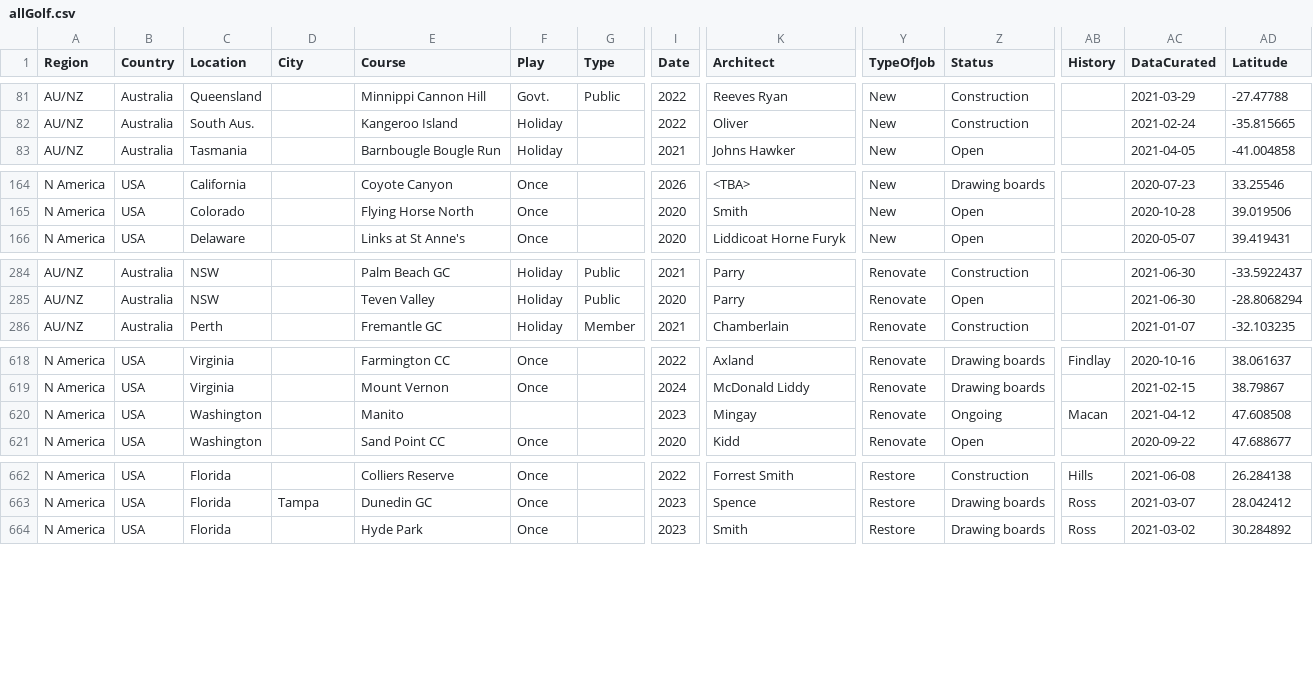
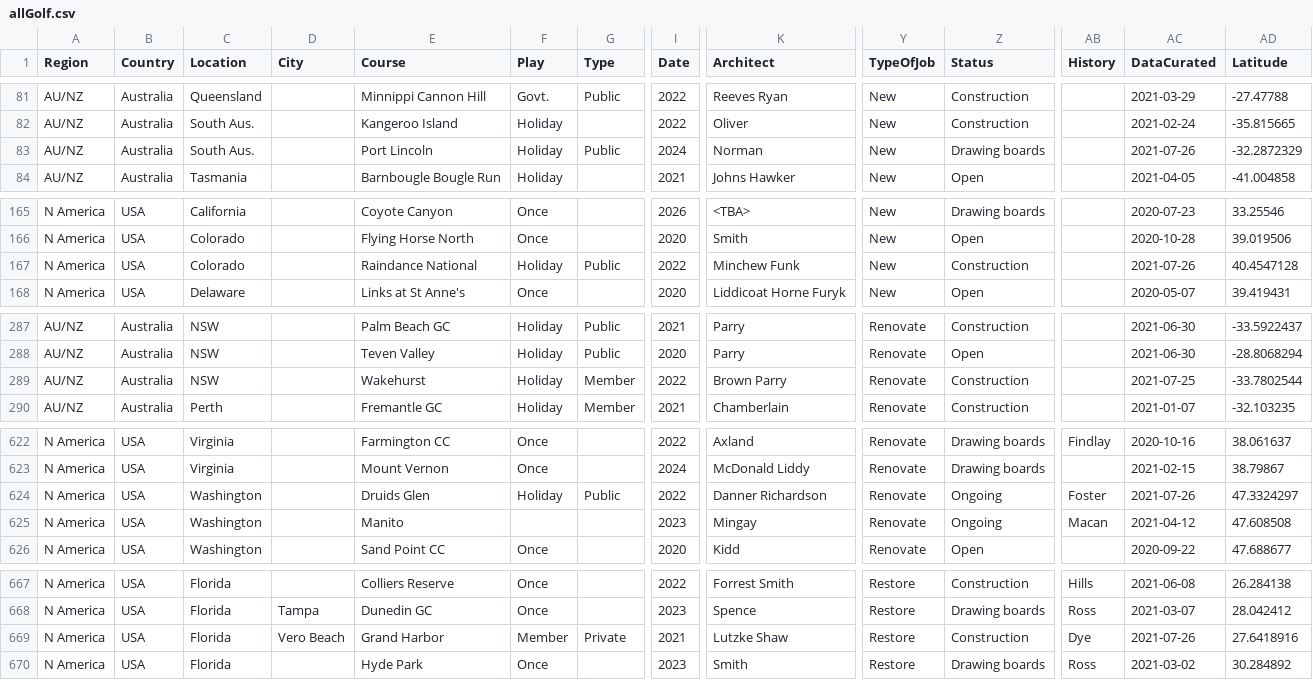
Before and after one commit to stennety/mywebsite, a CSV file: _data/allGolf.csv, drawn as a sheet; only a part is shown, gaps mark what is left out; rows hold the shown columns only; the diff covers the shown part only; the diff names each change by its address in the sheet, - before the commit and + after, or states it on an @@ line.

Commit message:
Update allGolf.csv

```diff
--- a/_data/allGolf.csv
+++ b/_data/allGolf.csv
+row 83: AU/NZ | Australia | South Aus. |  | Port Lincoln | Holiday | Public | 2024 | Norman | New | Drawing boards |  | 2021-07-26 | -32.2872329
+row 167: N America | USA | Colorado |  | Raindance National | Holiday | Public | 2022 | Minchew Funk | New | Construction |  | 2021-07-26 | 40.4547128
+row 289: AU/NZ | Australia | NSW |  | Wakehurst | Holiday | Member | 2022 | Brown Parry | Renovate | Construction |  | 2021-07-25 | -33.7802544
+row 624: N America | USA | Washington |  | Druids Glen | Holiday | Public | 2022 | Danner Richardson | Renovate | Ongoing | Foster | 2021-07-26 | 47.3324297
+row 669: N America | USA | Florida | Vero Beach | Grand Harbor | Member | Private | 2021 | Lutzke Shaw | Restore | Construction | Dye | 2021-07-26 | 27.6418916
```
Also changed, not shown: 1 added row and 8 edited cells elsewhere in this file.
